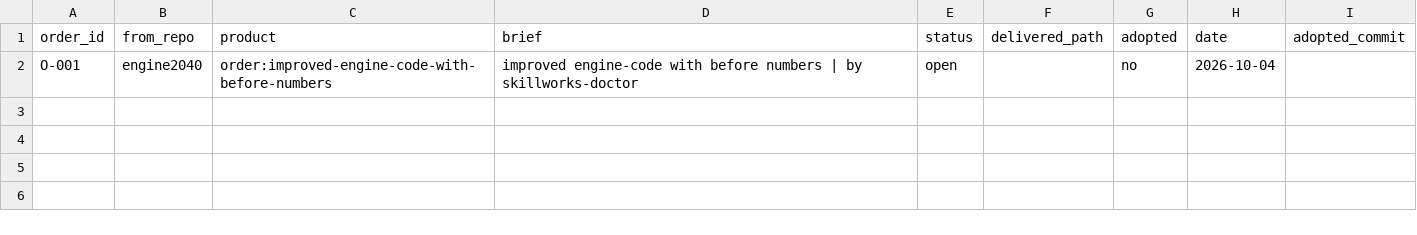
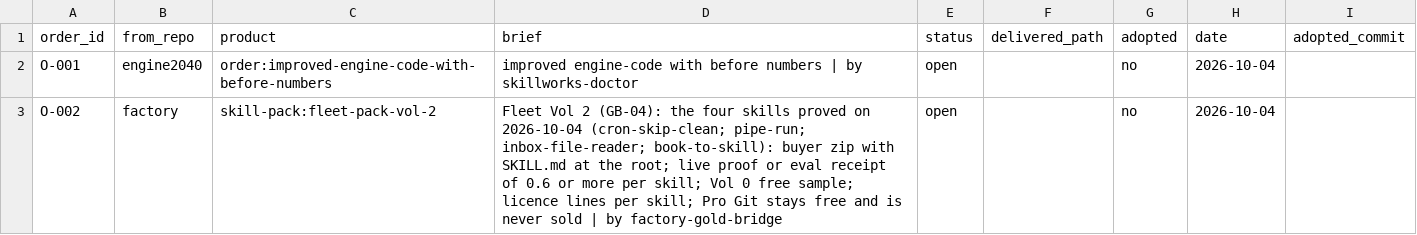
Before and after one commit to MaximKonovalovDev/skillworks, a CSV file: orders.csv, drawn as a sheet.

Commit message:
auto: backup 2026-10-04 17:55 (30 files) [skip ci]

```diff
--- a/orders.csv
+++ b/orders.csv
@@ -2 +2,2 @@ order_id,from_repo,product,brief,status,delivered_path,adopted,date,adopted_comm
 O-001,engine2040,order:improved-engine-code-with-before-numbers,improved engine-code with before numbers | by skillworks-doctor,open,,no,2026-10-04,
+O-002,factory,skill-pack:fleet-pack-vol-2,Fleet Vol 2 (GB-04): the four skills proved on 2026-10-04 (cron-skip-clean; pipe-run; inbox-file-reader; book-to-skill): buyer zip with SKILL.md at the root; live proof or eval receipt of 0.6 or more per skill; Vol 0 free sample; licence lines per skill; Pro Git stays free and is never sold | by factory-gold-bridge,open,,no,2026-10-04,
```
Also changed, not shown: 29 other files.
